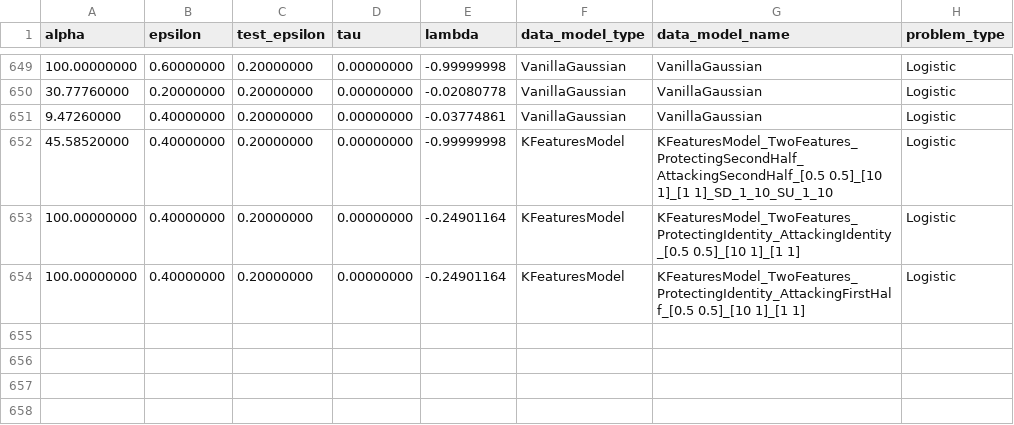
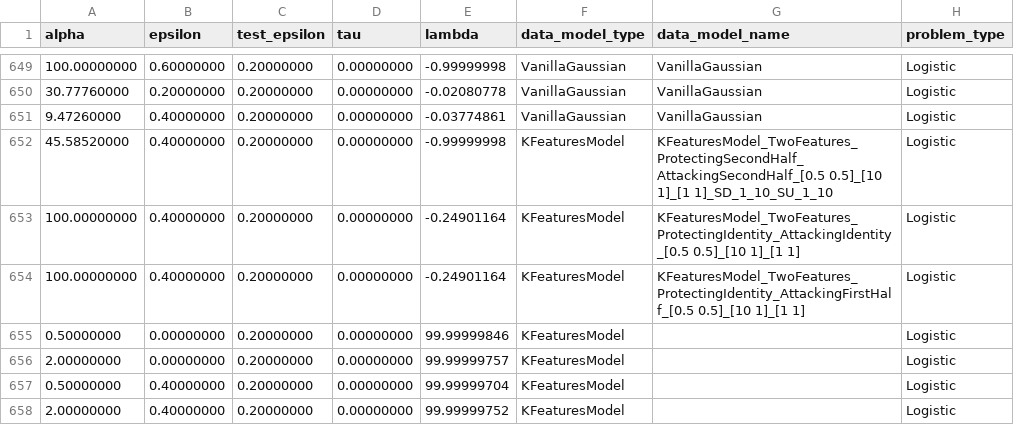
Before and after one commit to Yezat/TPIV---Logistic-Classification, a CSV file: experiments/optimal_adversarial_lambdas.csv, drawn as a sheet; only a part is shown, gaps mark what is left out; the diff names each change by its address in the sheet, - before the commit and + after, or states it on an @@ line.

Commit message:
sweep at optimal adv error

```diff
--- a/experiments/optimal_adversarial_lambdas.csv
+++ b/experiments/optimal_adversarial_lambdas.csv
+row 655: 0.50000000 | 0.00000000 | 0.20000000 | 0.00000000 | 99.99999846 | KFeaturesModel |  | Logistic
+row 656: 2.00000000 | 0.00000000 | 0.20000000 | 0.00000000 | 99.99999757 | KFeaturesModel |  | Logistic
+row 657: 0.50000000 | 0.40000000 | 0.20000000 | 0.00000000 | 99.99999704 | KFeaturesModel |  | Logistic
+row 658: 2.00000000 | 0.40000000 | 0.20000000 | 0.00000000 | 99.99999752 | KFeaturesModel |  | Logistic
```
Also changed, not shown: 5 other files.
